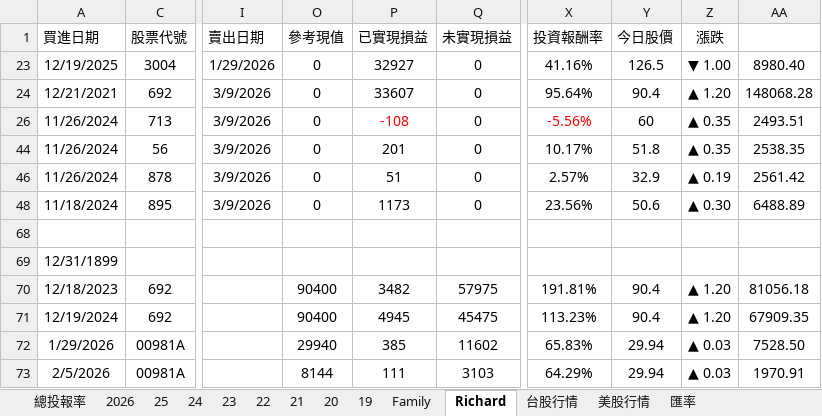
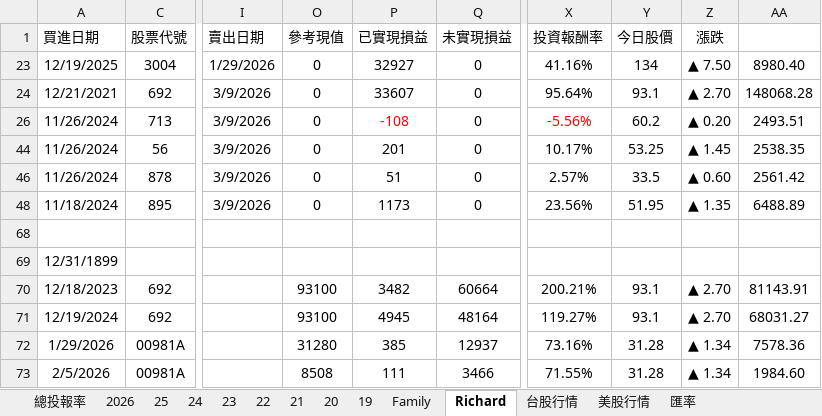
Before and after one commit to even182/richard-personal-hub, an Excel workbook: data/family_data.xlsx, sheet Richard, drawn as a sheet; only a part is shown, gaps mark what is left out; values as stored, in another font and other column widths than the file's, no borders; charts and pictures and conditional formats not drawn; the diff covers the shown part only; the diff names each change by its address in the sheet, - before the commit and + after, or states it on an @@ line.

```diff
--- a/data/family_data.xlsx (sheet Richard)
+++ b/data/family_data.xlsx (sheet Richard)
-Y23 (今日股價): 126.5
+Y23 (今日股價): 134
-Z23 (漲跌): ▼ 1.00
+Z23 (漲跌): ▲ 7.50
-Y24 (今日股價): 90.4
+Y24 (今日股價): 93.1
-Z24 (漲跌): ▲ 1.20
+Z24 (漲跌): ▲ 2.70
-Y26 (今日股價): 60
+Y26 (今日股價): 60.2
-Z26 (漲跌): ▲ 0.35
+Z26 (漲跌): ▲ 0.20
-Y44 (今日股價): 51.8
+Y44 (今日股價): 53.25
-Z44 (漲跌): ▲ 0.35
+Z44 (漲跌): ▲ 1.45
-Y46 (今日股價): 32.9
+Y46 (今日股價): 33.5
-Z46 (漲跌): ▲ 0.19
+Z46 (漲跌): ▲ 0.60
-Y48 (今日股價): 50.6
+Y48 (今日股價): 51.95
-Z48 (漲跌): ▲ 0.30
+Z48 (漲跌): ▲ 1.35
-O70:O71 (參考現值): 90400
+O70:O71 (參考現值): 93100
-Q70 (未實現損益): 57975
+Q70 (未實現損益): 60664
-X70 (投資報酬率): 191.81%
+X70 (投資報酬率): 200.21%
-Y70:Y71 (今日股價): 90.4
+Y70:Y71 (今日股價): 93.1
-Z70:Z71 (漲跌): ▲ 1.20
+Z70:Z71 (漲跌): ▲ 2.70
-AA70: 81056.18
+AA70: 81143.91
-Q71 (未實現損益): 45475
+Q71 (未實現損益): 48164
-X71 (投資報酬率): 113.23%
+X71 (投資報酬率): 119.27%
-AA71: 67909.35
+AA71: 68031.27
-O72 (參考現值): 29940
+O72 (參考現值): 31280
-Q72 (未實現損益): 11602
+Q72 (未實現損益): 12937
-X72 (投資報酬率): 65.83%
+X72 (投資報酬率): 73.16%
-Y72:Y73 (今日股價): 29.94
+Y72:Y73 (今日股價): 31.28
-Z72:Z73 (漲跌): ▲ 0.03
+Z72:Z73 (漲跌): ▲ 1.34
-AA72: 7528.50
+AA72: 7578.36
-O73 (參考現值): 8144
+O73 (參考現值): 8508
-Q73 (未實現損益): 3103
+Q73 (未實現損益): 3466
-X73 (投資報酬率): 64.29%
+X73 (投資報酬率): 71.55%
-AA73: 1970.91
+AA73: 1984.60
```
Also changed, not shown: 1 added row, 1 removed row, 123 edited cells and cell formats elsewhere in this sheet, sheet 台股行情, sheet Family, sheet 2026, sheet 21, sheet 25, sheet 24, 5 more sheets, hidden cells, charts or pictures.
